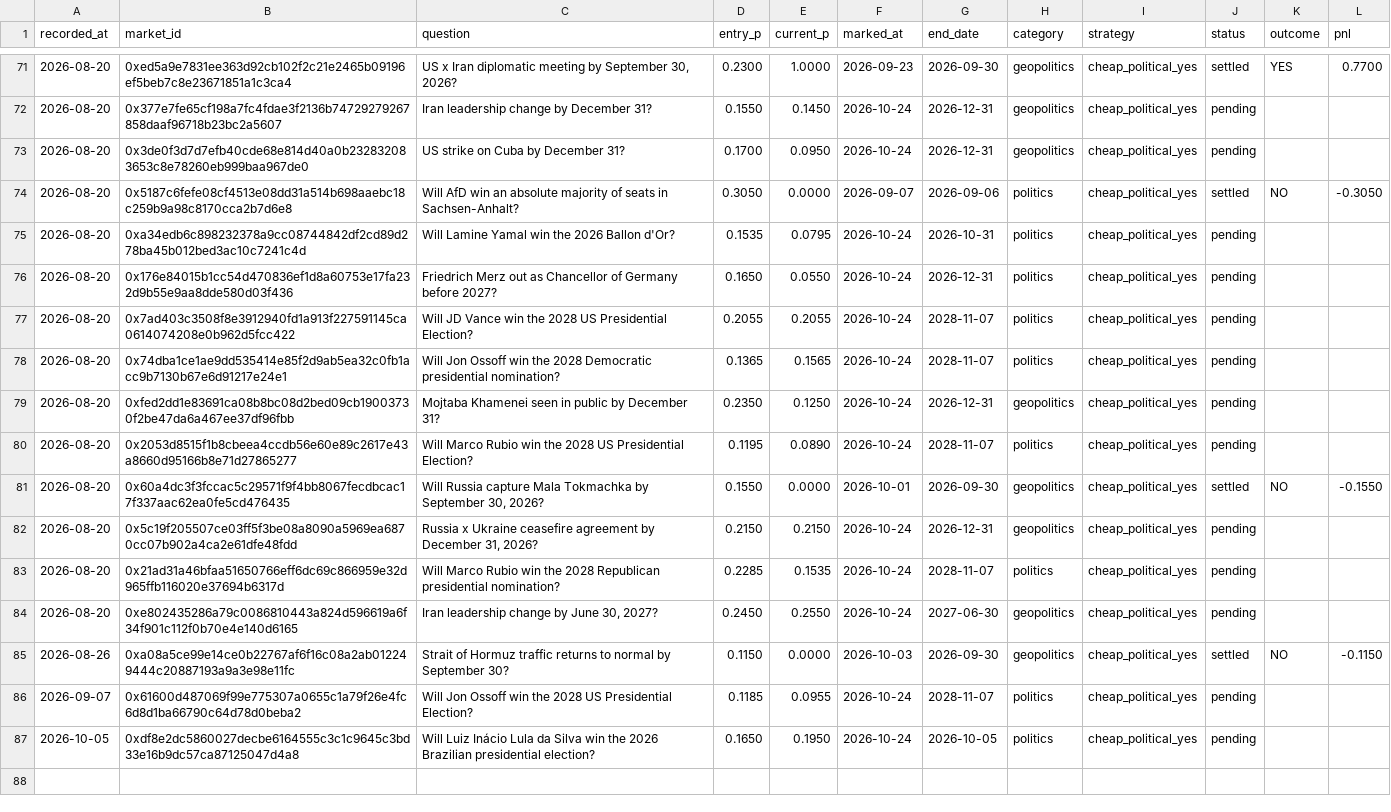
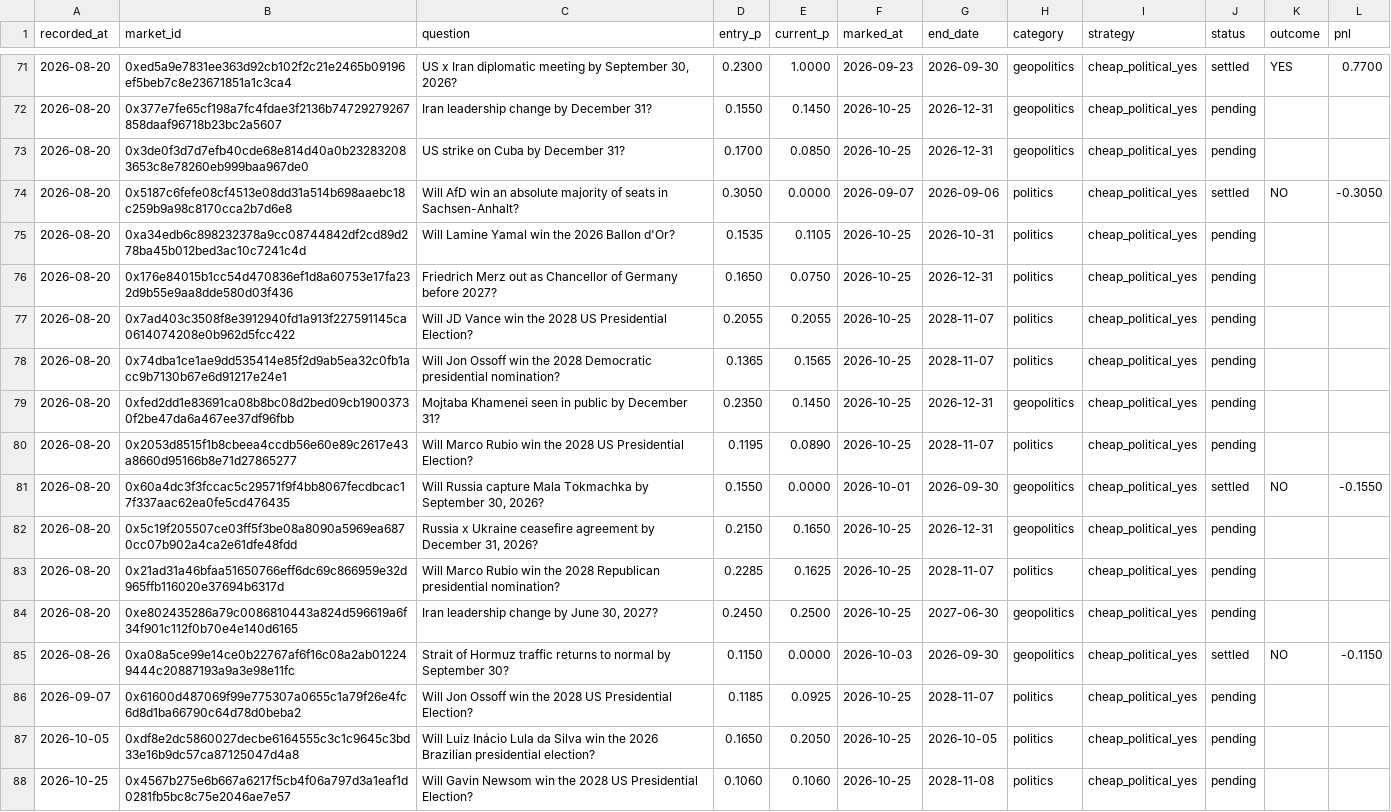
Before and after one commit to derrickuk00/pmwire, a CSV file: state/pm_paper_ledger.csv, drawn as a sheet; only a part is shown, gaps mark what is left out; the diff covers the shown part only; the diff names each change by its address in the sheet, - before the commit and + after, or states it on an @@ line.

```diff
--- a/state/pm_paper_ledger.csv
+++ b/state/pm_paper_ledger.csv
-F72:F73 (marked_at): 2026-10-24
+F72:F73 (marked_at): 2026-10-25
-E73 (current_p): 0.0950
+E73 (current_p): 0.0850
-E75 (current_p): 0.0795
+E75 (current_p): 0.1105
-F75:F80 (marked_at): 2026-10-24
+F75:F80 (marked_at): 2026-10-25
-E76 (current_p): 0.0550
+E76 (current_p): 0.0750
-E79 (current_p): 0.1250
+E79 (current_p): 0.1450
-E82 (current_p): 0.2150
+E82 (current_p): 0.1650
-F82:F84 (marked_at): 2026-10-24
+F82:F84 (marked_at): 2026-10-25
-E83 (current_p): 0.1535
+E83 (current_p): 0.1625
-E84 (current_p): 0.2550
+E84 (current_p): 0.2500
-E86 (current_p): 0.0955
+E86 (current_p): 0.0925
-F86:F87 (marked_at): 2026-10-24
+F86:F87 (marked_at): 2026-10-25
-E87 (current_p): 0.1950
+E87 (current_p): 0.2050
+row 88: 2026-10-25 | 0x4567b275e6b667a6217f5cb4f06a797d3a1eaf1d0281fb5bc8c75e2046ae7e57 | Will Gavin Newsom win the 2028 US Presidential Election? | 0.1060 | 0.1060 | 2026-10-25 | 2028-11-08 | politics | cheap_political_yes | pending
```
Also changed, not shown: 84 edited cells elsewhere in this file.
